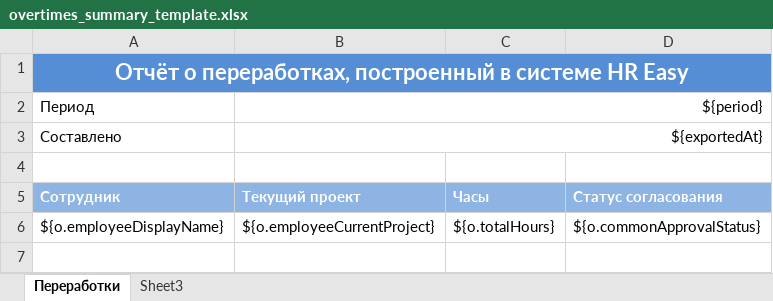
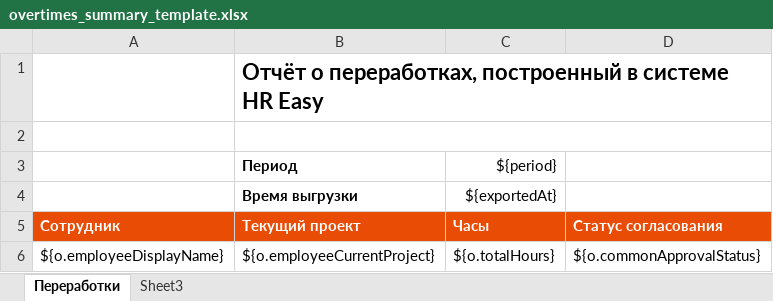
Before and after one commit to abondin/hreasy, an Excel workbook: platform/src/main/resources/jxls/overtimes_summary_template.xlsx, sheet Переработки, drawn as a sheet; values as stored, in another font and other column widths than the file's, no borders; charts and pictures and table styles not drawn; removed rows and columns are numbered as before the commit, all else as after; the diff names each change by its address in the sheet, - before the commit and + after, or states it on an @@ line.

```diff
--- a/platform/src/main/resources/jxls/overtimes_summary_template.xlsx (sheet Переработки)
+++ b/platform/src/main/resources/jxls/overtimes_summary_template.xlsx (sheet Переработки)
-row 1: Отчёт о переработках, построенный в системе HR Easy
-row 2: Период | ${period}
-row 3: Составлено | ${exportedAt}
+row 1:  | Отчёт о переработках, построенный в системе HR Easy
+B2:D2 merged
+row 3:  | Период | ${period}
+row 4:  | Время выгрузки | ${exportedAt}
-A5:D5 fill: #8EB4E3
+A5:D5 fill: #E84C05
```
Also changed, not shown: charts or pictures, platform/src/main/resources/jxls/admin_employees_template.xlsx, platform/src/main/resources/jxls/vacations_template.xlsx, 2 other files.
